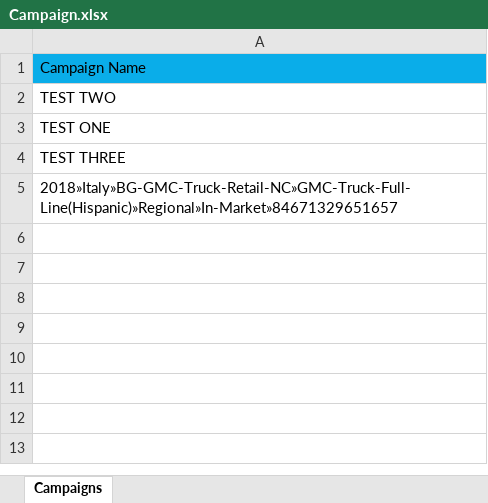
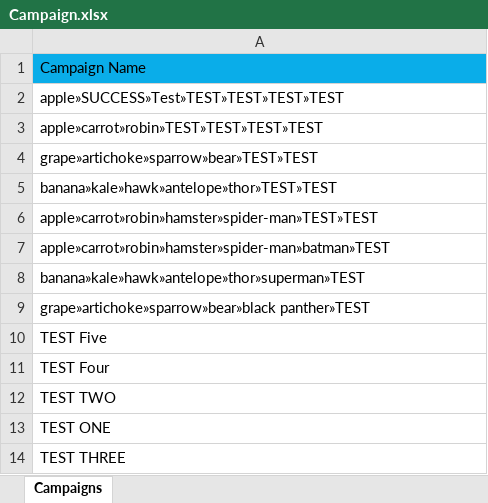
Before and after one commit to stoppable408/AdOps-Automation, an Excel workbook: Campaign.xlsx, sheet Campaigns, drawn as a sheet; values as stored, in another font and other column widths than the file's, no borders; removed rows and columns are numbered as before the commit, all else as after; the diff names each change by its address in the sheet, - before the commit and + after, or states it on an @@ line.

```diff
--- a/Campaign.xlsx (sheet Campaigns)
+++ b/Campaign.xlsx (sheet Campaigns)
+row 2: apple»SUCCESS»Test»TEST»TEST»TEST»TEST
+row 3: apple»carrot»robin»TEST»TEST»TEST»TEST
+row 4: grape»artichoke»sparrow»bear»TEST»TEST
+row 5: banana»kale»hawk»antelope»thor»TEST»TEST
+row 6: apple»carrot»robin»hamster»spider-man»TEST»TEST
+row 7: apple»carrot»robin»hamster»spider-man»batman»TEST
+row 8: banana»kale»hawk»antelope»thor»superman»TEST
+row 9: grape»artichoke»sparrow»bear»black panther»TEST
+row 10: TEST Five
+row 11: TEST Four
-row 5: 2018»Italy»BG-GMC-Truck-Retail-NC»GMC-Truck-Full-Line(Hispanic)»Regional»In-Market»84671329651657
```
Also changed, not shown: Placement.xlsx, 5 other files.
